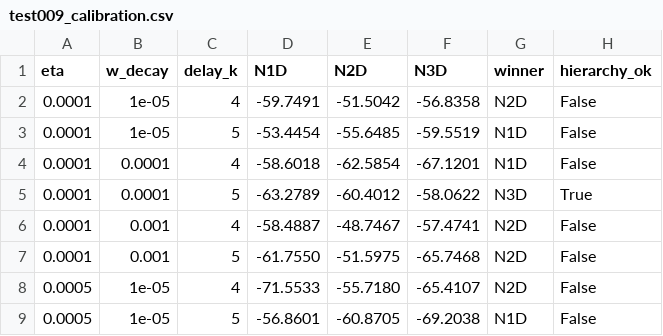
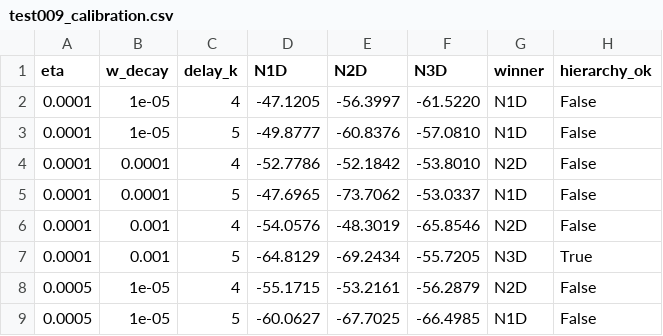
Before and after one commit to jpfai/tridom, a CSV file: test009_calibration.csv, drawn as a sheet; only a part is shown; the diff covers the shown part only.

Commit message:
v0.5.1: scientific revision — atlas correction (57/21/0), chaos removed, hypothesis refined, benchmark added
- Atlas v0.2: 50 CI / 2000 steps → 57 monostable / 21 oscillatory / 0 chaotic
- 7 chaotic candidates in v0.1 were false positives (insufficient sampling)
- Triadic Threshold Hypothesis refined: oscillation confirmed, chaos remains open
- Benchmark added: Tridom 98.5% (14 params) vs GRU 100% (62 params) vs LSTM 100% (80 params)
- 8 epistemic corrections applied (Bloc D audit)
- Note de preuve: 3 propositions demonstrated (P1, P2, P3 Hirsch)
- Diff v0.5→v0.5.1: 428 lines

Co-authored-by: tridom-epistemic-reviewer <reviewer@tridom.local>
Co-authored-by: tridom-researcher <researcher@tridom.local>
Co-authored-by: tridom-coder <coder@tridom.local>

```diff
--- a/test009_calibration.csv
+++ b/test009_calibration.csv
@@ -1,9 +1,9 @@
 eta,w_decay,delay_k,N1D,N2D,N3D,winner,hierarchy_ok
-0.0001,1e-05,4,-59.7491,-51.5042,-56.8358,N2D,False
-0.0001,1e-05,5,-53.4454,-55.6485,-59.5519,N1D,False
-0.0001,0.0001,4,-58.6018,-62.5854,-67.1201,N1D,False
-0.0001,0.0001,5,-63.2789,-60.4012,-58.0622,N3D,True
-0.0001,0.001,4,-58.4887,-48.7467,-57.4741,N2D,False
-0.0001,0.001,5,-61.7550,-51.5975,-65.7468,N2D,False
-0.0005,1e-05,4,-71.5533,-55.7180,-65.4107,N2D,False
-0.0005,1e-05,5,-56.8601,-60.8705,-69.2038,N1D,False
+0.0001,1e-05,4,-47.1205,-56.3997,-61.5220,N1D,False
+0.0001,1e-05,5,-49.8777,-60.8376,-57.0810,N1D,False
+0.0001,0.0001,4,-52.7786,-52.1842,-53.8010,N2D,False
+0.0001,0.0001,5,-47.6965,-73.7062,-53.0337,N1D,False
+0.0001,0.001,4,-54.0576,-48.3019,-65.8546,N2D,False
+0.0001,0.001,5,-64.8129,-69.2434,-55.7205,N3D,True
+0.0005,1e-05,4,-55.1715,-53.2161,-56.2879,N2D,False
+0.0005,1e-05,5,-60.0627,-67.7025,-66.4985,N1D,False
```
Also changed, not shown: 88 edited cells elsewhere in this file, 11 other files.
